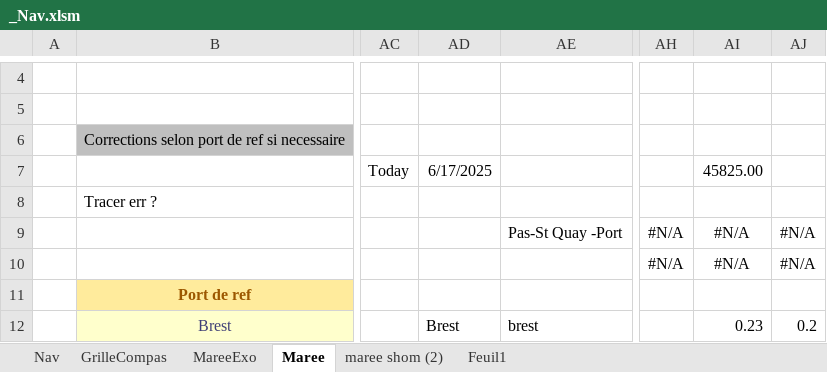
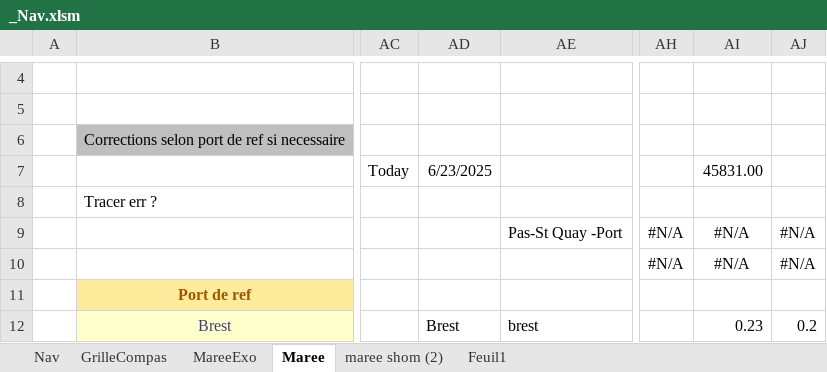
Before and after one commit to Nounours31/NavigationBateau, an Excel workbook: ProjetXLS/_Nav.xlsm, sheet Maree, drawn as a sheet; only a part is shown, gaps mark what is left out; values as stored, in another font and other column widths than the file's, no borders; charts and pictures and conditional formats not drawn; the diff names each change by its address in the sheet, - before the commit and + after, or states it on an @@ line.

```diff
--- a/ProjetXLS/_Nav.xlsm (sheet Maree)
+++ b/ProjetXLS/_Nav.xlsm (sheet Maree)
-AD7: 6/17/2025
+AD7: 6/23/2025
-AI7: 45825.00
+AI7: 45831.00
```
Also changed, not shown: sheet Nav, charts or pictures, ProjetXLS/JournalDeBord/JournalDeBord.xlsx, 1 other file.
